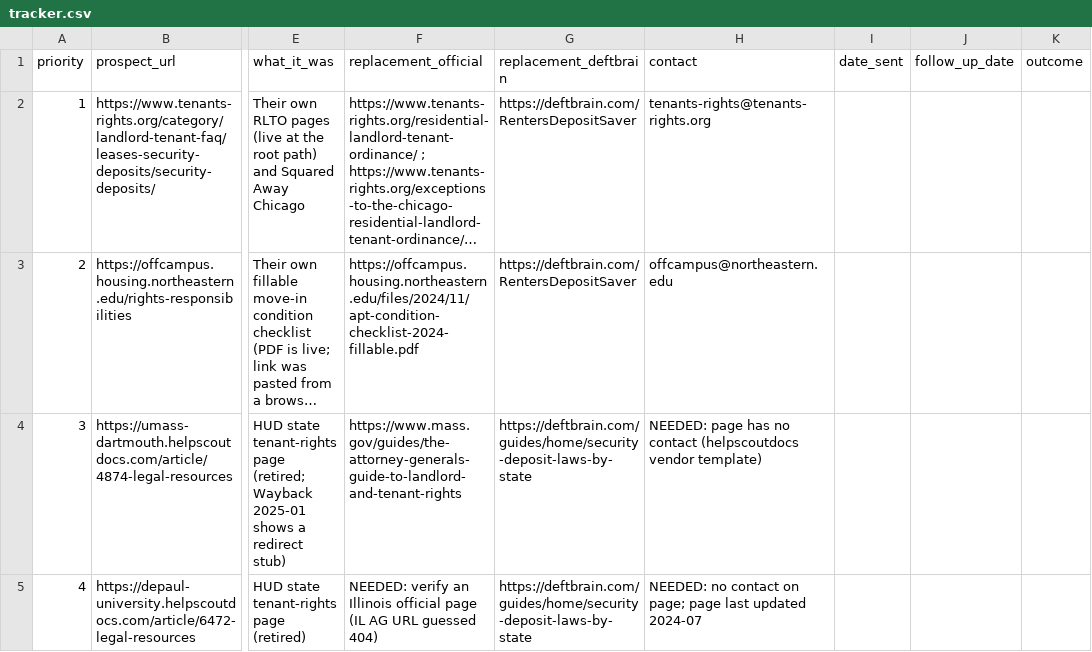
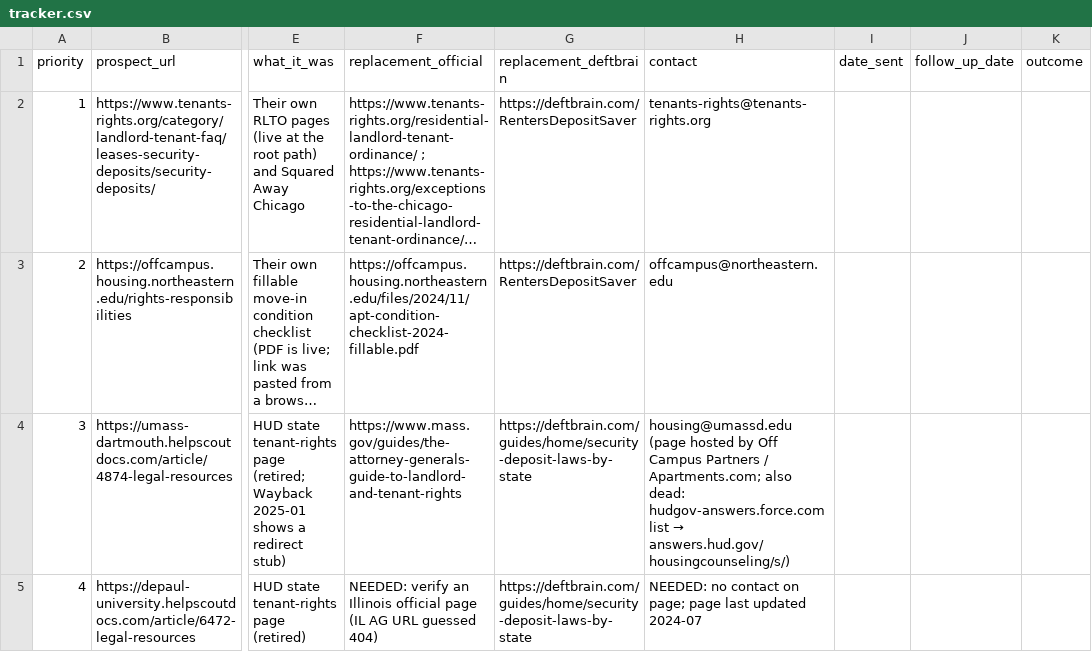
Before and after one commit to dosido-git/deftbrain, a CSV file: outreach/tracker.csv, drawn as a sheet; only a part is shown, gaps mark what is left out; long unchanged cells end in …; the diff names each change by its address in the sheet, - before the commit and + after, or states it on an @@ line.

```diff
--- a/outreach/tracker.csv
+++ b/outreach/tracker.csv
@@ H4 (contact): NEEDED: page has no contact (helpscoutdocs vendor template) → housing@umassd.edu (page hosted by Off Campus Partners / Apartments.com; also dead: hudgov-answers.force.com list → answers.hud.gov/housingcounseling/s/) @@
```
Also changed, not shown: 1 other file.
